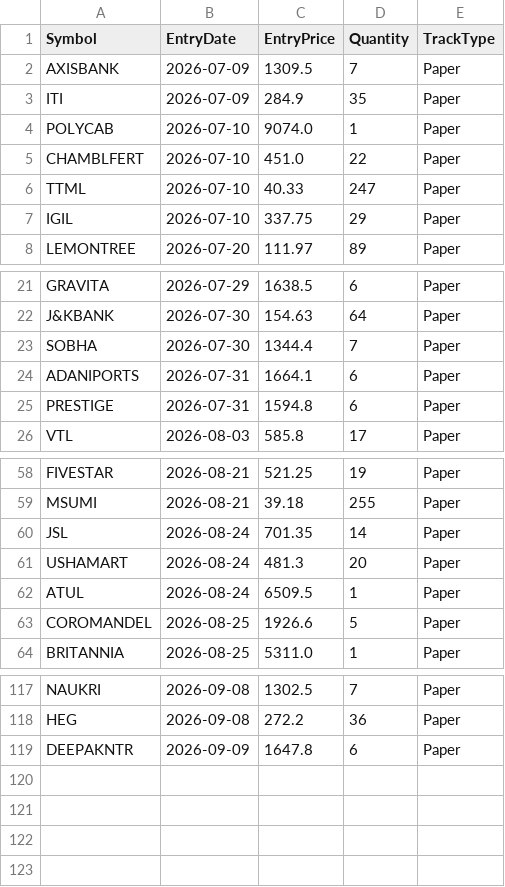
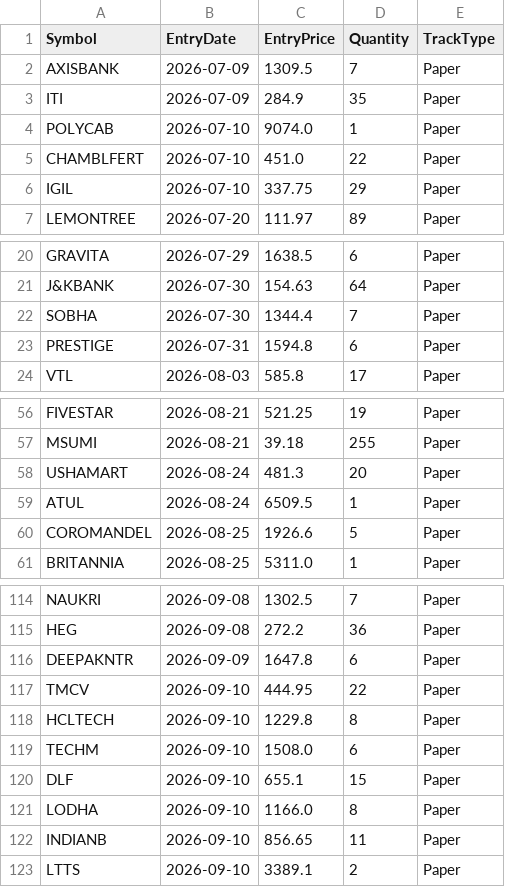
Before and after one commit to finnyrajmann/nse-bb-system, a CSV file: data/positions_bb.csv, drawn as a sheet; only a part is shown, gaps mark what is left out.

Commit message:
Auto-update — 2026-09-10

```diff
--- a/data/positions_bb.csv
+++ b/data/positions_bb.csv
@@ -5,3 +5,2 @@ POLYCAB,2026-07-10,9074.0,1,Paper
 CHAMBLFERT,2026-07-10,451.0,22,Paper
-TTML,2026-07-10,40.33,247,Paper
 IGIL,2026-07-10,337.75,29,Paper
@@ -23,3 +22,2 @@ J&KBANK,2026-07-30,154.63,64,Paper
 SOBHA,2026-07-30,1344.4,7,Paper
-ADANIPORTS,2026-07-31,1664.1,6,Paper
 PRESTIGE,2026-07-31,1594.8,6,Paper
@@ -59,3 +57,2 @@ FIVESTAR,2026-08-21,521.25,19,Paper
 MSUMI,2026-08-21,39.18,255,Paper
-JSL,2026-08-24,701.35,14,Paper
 USHAMART,2026-08-24,481.3,20,Paper
@@ -119 +116,8 @@ HEG,2026-09-08,272.2,36,Paper
 DEEPAKNTR,2026-09-09,1647.8,6,Paper
+TMCV,2026-09-10,444.95,22,Paper
+HCLTECH,2026-09-10,1229.8,8,Paper
+TECHM,2026-09-10,1508.0,6,Paper
+DLF,2026-09-10,655.1,15,Paper
+LODHA,2026-09-10,1166.0,8,Paper
+INDIANB,2026-09-10,856.65,11,Paper
+LTTS,2026-09-10,3389.1,2,Paper
```
